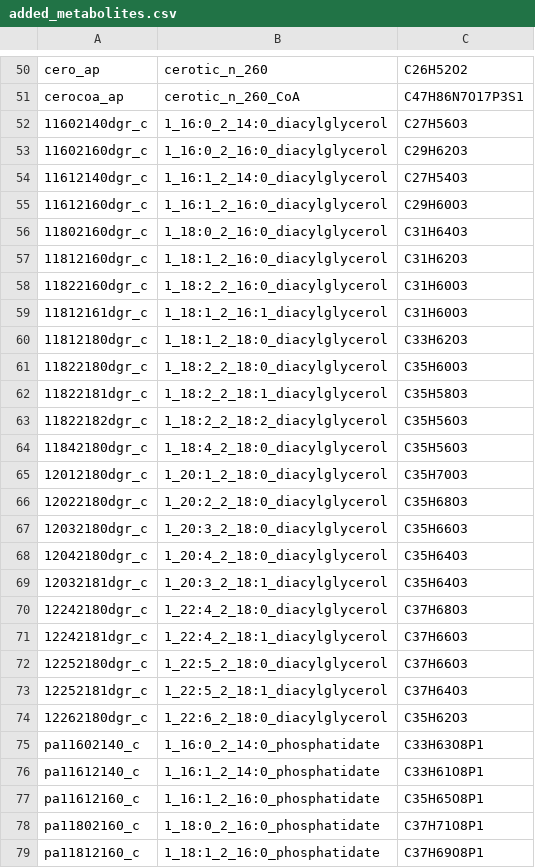
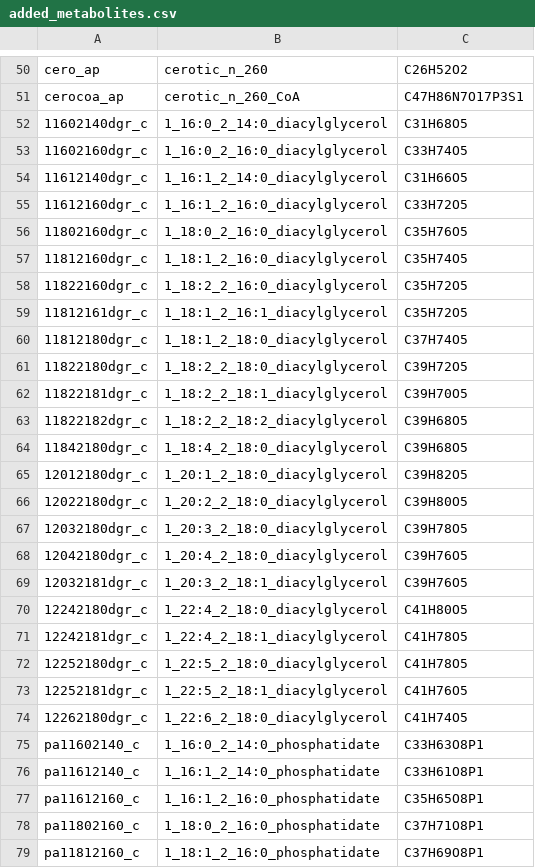
Before and after one commit to gulermalaria/iPfal17_curation, a CSV file: data/added_metabolites.csv, drawn as a sheet; only a part is shown, gaps mark what is left out; the diff covers the shown part only.

```diff
--- a/data/added_metabolites.csv
+++ b/data/added_metabolites.csv
@@ -51,25 +51,25 @@ cero_ap,cerotic_n_260,C26H52O2
 cerocoa_ap,cerotic_n_260_CoA,C47H86N7O17P3S1
-11602140dgr_c,1_16:0_2_14:0_diacylglycerol,C27H56O3
-11602160dgr_c,1_16:0_2_16:0_diacylglycerol,C29H62O3
-11612140dgr_c,1_16:1_2_14:0_diacylglycerol,C27H54O3
-11612160dgr_c,1_16:1_2_16:0_diacylglycerol,C29H60O3
-11802160dgr_c,1_18:0_2_16:0_diacylglycerol,C31H64O3
-11812160dgr_c,1_18:1_2_16:0_diacylglycerol,C31H62O3
-11822160dgr_c,1_18:2_2_16:0_diacylglycerol,C31H60O3
-11812161dgr_c,1_18:1_2_16:1_diacylglycerol,C31H60O3
-11812180dgr_c,1_18:1_2_18:0_diacylglycerol,C33H62O3
-11822180dgr_c,1_18:2_2_18:0_diacylglycerol,C35H60O3
-11822181dgr_c,1_18:2_2_18:1_diacylglycerol,C35H58O3
-11822182dgr_c,1_18:2_2_18:2_diacylglycerol,C35H56O3
-11842180dgr_c,1_18:4_2_18:0_diacylglycerol,C35H56O3
-12012180dgr_c,1_20:1_2_18:0_diacylglycerol,C35H70O3
-12022180dgr_c,1_20:2_2_18:0_diacylglycerol,C35H68O3
-12032180dgr_c,1_20:3_2_18:0_diacylglycerol,C35H66O3
-12042180dgr_c,1_20:4_2_18:0_diacylglycerol,C35H64O3
-12032181dgr_c,1_20:3_2_18:1_diacylglycerol,C35H64O3
-12242180dgr_c,1_22:4_2_18:0_diacylglycerol,C37H68O3
-12242181dgr_c,1_22:4_2_18:1_diacylglycerol,C37H66O3
-12252180dgr_c,1_22:5_2_18:0_diacylglycerol,C37H66O3
-12252181dgr_c,1_22:5_2_18:1_diacylglycerol,C37H64O3
-12262180dgr_c,1_22:6_2_18:0_diacylglycerol,C35H62O3
+11602140dgr_c,1_16:0_2_14:0_diacylglycerol,C31H68O5
+11602160dgr_c,1_16:0_2_16:0_diacylglycerol,C33H74O5
+11612140dgr_c,1_16:1_2_14:0_diacylglycerol,C31H66O5
+11612160dgr_c,1_16:1_2_16:0_diacylglycerol,C33H72O5
+11802160dgr_c,1_18:0_2_16:0_diacylglycerol,C35H76O5
+11812160dgr_c,1_18:1_2_16:0_diacylglycerol,C35H74O5
+11822160dgr_c,1_18:2_2_16:0_diacylglycerol,C35H72O5
+11812161dgr_c,1_18:1_2_16:1_diacylglycerol,C35H72O5
+11812180dgr_c,1_18:1_2_18:0_diacylglycerol,C37H74O5
+11822180dgr_c,1_18:2_2_18:0_diacylglycerol,C39H72O5
+11822181dgr_c,1_18:2_2_18:1_diacylglycerol,C39H70O5
+11822182dgr_c,1_18:2_2_18:2_diacylglycerol,C39H68O5
+11842180dgr_c,1_18:4_2_18:0_diacylglycerol,C39H68O5
+12012180dgr_c,1_20:1_2_18:0_diacylglycerol,C39H82O5
+12022180dgr_c,1_20:2_2_18:0_diacylglycerol,C39H80O5
+12032180dgr_c,1_20:3_2_18:0_diacylglycerol,C39H78O5
+12042180dgr_c,1_20:4_2_18:0_diacylglycerol,C39H76O5
+12032181dgr_c,1_20:3_2_18:1_diacylglycerol,C39H76O5
+12242180dgr_c,1_22:4_2_18:0_diacylglycerol,C41H80O5
+12242181dgr_c,1_22:4_2_18:1_diacylglycerol,C41H78O5
+12252180dgr_c,1_22:5_2_18:0_diacylglycerol,C41H78O5
+12252181dgr_c,1_22:5_2_18:1_diacylglycerol,C41H76O5
+12262180dgr_c,1_22:6_2_18:0_diacylglycerol,C41H74O5
 pa11602140_c,1_16:0_2_14:0_phosphatidate,C33H63O8P1
```
Also changed, not shown: 6 added rows and 21 edited cells elsewhere in this file, data/edits_additions_or_modifications_final.csv.
